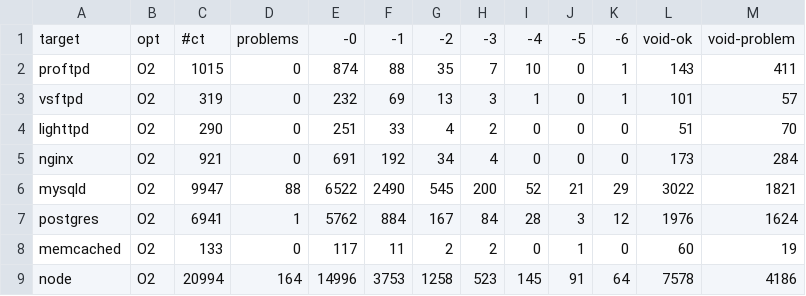
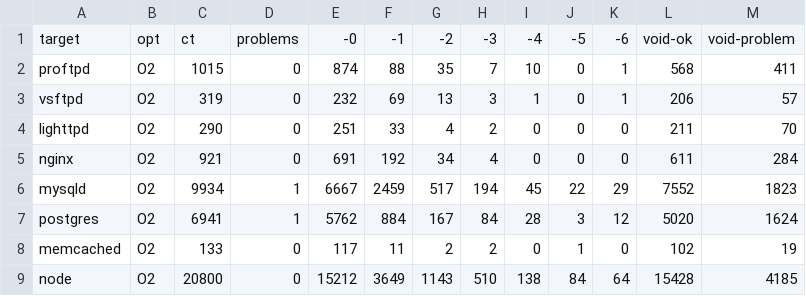
Before and after one commit to IntRepair/tauCFI, a CSV file: MA_Pictures/classification_ct.csv, drawn as a sheet.

```diff
--- a/MA_Pictures/classification_ct.csv
+++ b/MA_Pictures/classification_ct.csv
@@ -1,9 +1,9 @@
-target,opt,#ct,problems,-0,-1,-2,-3,-4,-5,-6,void-ok,void-problem
-proftpd,O2,1015,0,874,88,35,7,10,0,1,143,411
-vsftpd,O2,319,0,232,69,13,3,1,0,1,101,57
-lighttpd,O2,290,0,251,33,4,2,0,0,0,51,70
-nginx,O2,921,0,691,192,34,4,0,0,0,173,284
-mysqld,O2,9947,88,6522,2490,545,200,52,21,29,3022,1821
-postgres,O2,6941,1,5762,884,167,84,28,3,12,1976,1624
-memcached,O2,133,0,117,11,2,2,0,1,0,60,19
-node,O2,20994,164,14996,3753,1258,523,145,91,64,7578,4186
+target,opt,ct,problems,-0,-1,-2,-3,-4,-5,-6,void-ok,void-problem
+proftpd,O2,1015,0,874,88,35,7,10,0,1,568,411
+vsftpd,O2,319,0,232,69,13,3,1,0,1,206,57
+lighttpd,O2,290,0,251,33,4,2,0,0,0,211,70
+nginx,O2,921,0,691,192,34,4,0,0,0,611,284
+mysqld,O2,9934,1,6667,2459,517,194,45,22,29,7552,1823
+postgres,O2,6941,1,5762,884,167,84,28,3,12,5020,1624
+memcached,O2,133,0,117,11,2,2,0,1,0,102,19
+node,O2,20800,0,15212,3649,1143,510,138,84,64,15428,4185
```
Also changed, not shown: MA_Pictures/classification_cs.csv, MA_Pictures/compound.csv, 8 other files.
